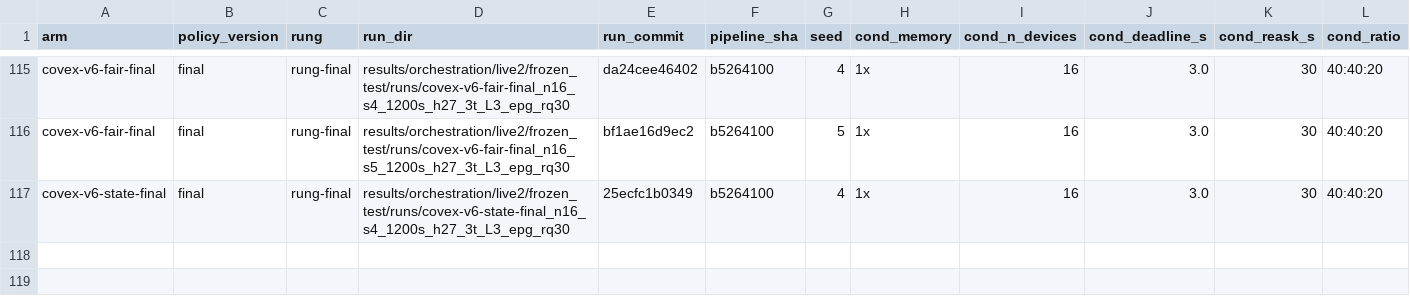
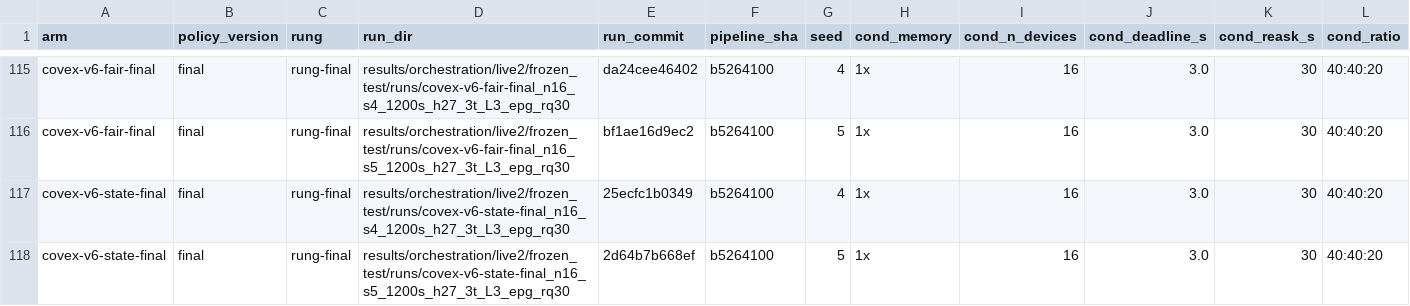
Before and after one commit to nesl/fm-switching, a CSV file: reports/figdata/F13.csv, drawn as a sheet; only a part is shown, gaps mark what is left out; rows hold the shown columns only; the diff names each change by its address in the sheet, - before the commit and + after, or states it on an @@ line.

```diff
--- a/reports/figdata/F13.csv
+++ b/reports/figdata/F13.csv
+row 118: covex-v6-state-final | final | rung-final | results/orchestration/live2/frozen_test/runs/covex-v6-state-final_n16_s5_1200s_h27_3t_L3_epg_rq30 | 2d64b7b668ef | b5264100 | 5 | 1x | 16 | 3.0 | 30 | 40:40:20
```
Also changed, not shown: reports/figdata/F1.csv, reports/figdata/F14.csv, 12 other files.
